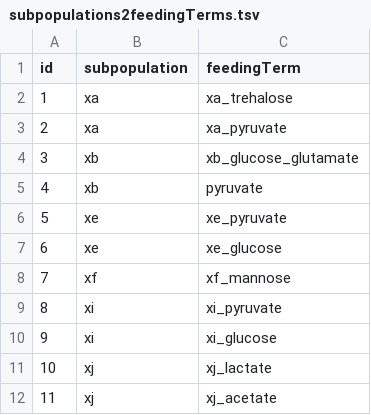
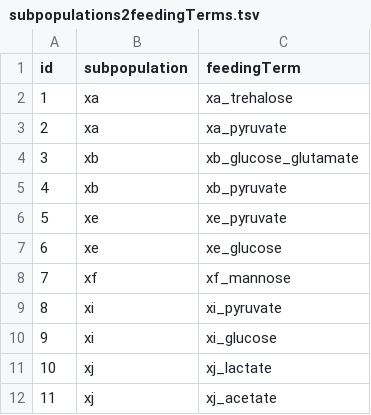
Before and after one commit to danielriosgarza/hungerGamesModel, a TSV file: files/strainSummaries/dbsTemplateTables/subpopulations2feedingTerms.tsv, drawn as a sheet.

```diff
--- a/files/strainSummaries/dbsTemplateTables/subpopulations2feedingTerms.tsv
+++ b/files/strainSummaries/dbsTemplateTables/subpopulations2feedingTerms.tsv
@@ -4,3 +4,3 @@ id	subpopulation	feedingTerm
 3	xb	xb_glucose_glutamate
-4	xb	pyruvate
+4	xb	xb_pyruvate
 5	xe	xe_pyruvate
```
Also changed, not shown: files/params/bh.tsv, files/params/bt.tsv, 11 other files.
